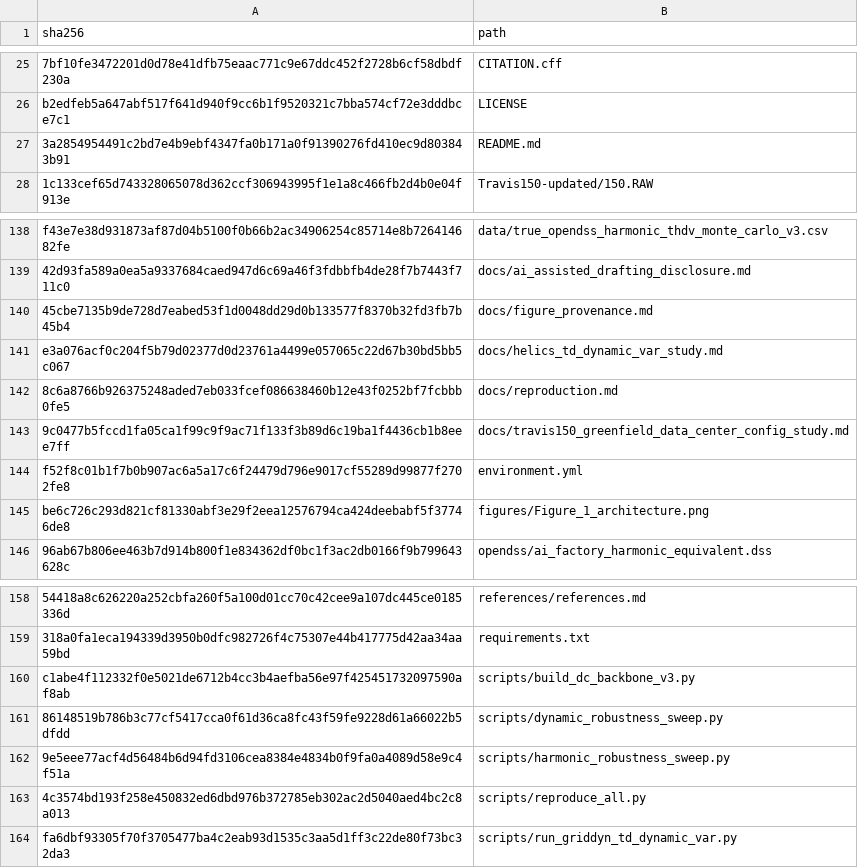
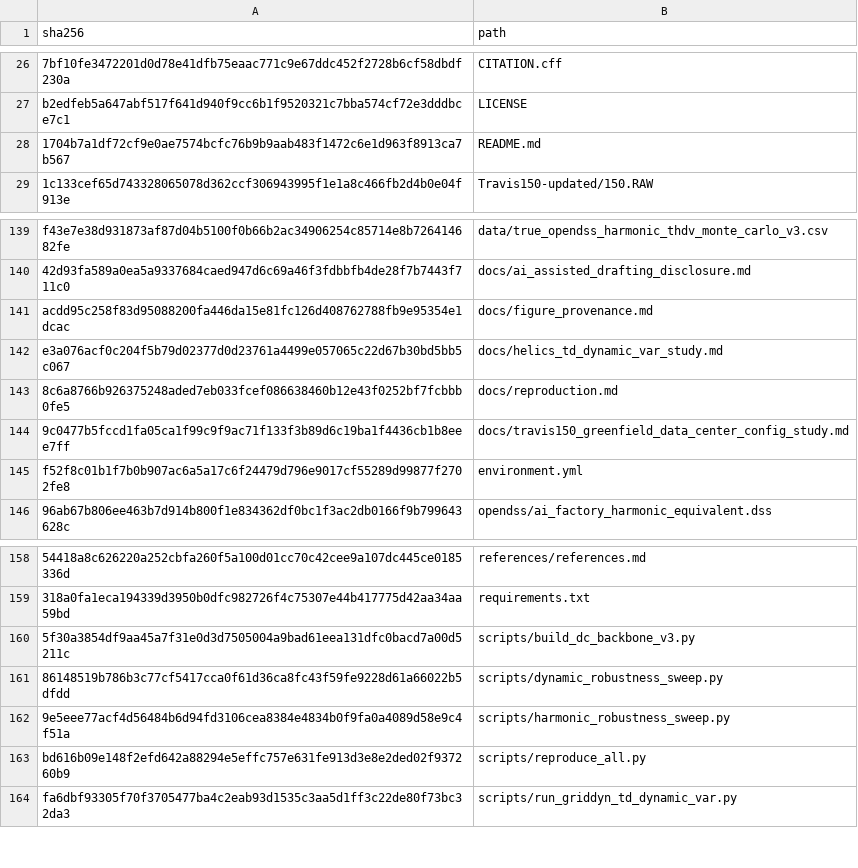
Before and after one commit to SavannahY/dc-ai-factory-backbone-reproducibility, a CSV file: MANIFEST_SHA256.csv, drawn as a sheet; only a part is shown, gaps mark what is left out; removed rows and columns are numbered as before the commit, all else as after; the diff covers the shown part only; the diff names each change by its address in the sheet, - before the commit and + after, or states it on an @@ line.

Commit message:
Use descriptive figure filenames

```diff
--- a/MANIFEST_SHA256.csv
+++ b/MANIFEST_SHA256.csv
-A28 (sha256): 3a2854954491c2bd7e4b9ebf4347fa0b171a0f91390276fd410ec9d803843b91
+A28 (sha256): 1704b7a1df72cf9e0ae7574bcfc76b9b9aab483f1472c6e1d963f8913ca7b567
-A141 (sha256): 45cbe7135b9de728d7eabed53f1d0048dd29d0b133577f8370b32fd3fb7b45b4
+A141 (sha256): acdd95c258f83d95088200fa446da15e81fc126d408762788fb9e95354e1dcac
-row 145: be6c726c293d821cf81330abf3e29f2eea12576794ca424deebabf5f37746de8 | figures/Figure_1_architecture.png
-A160 (sha256): c1abe4f112332f0e5021de6712b4cc3b4aefba56e97f425451732097590af8ab
+A160 (sha256): 5f30a3854df9aa45a7f31e0d3d7505004a9bad61eea131dfc0bacd7a00d5211c
-A163 (sha256): 4c3574bd193f258e450832ed6dbd976b372785eb302ac2d5040aed4bc2c8a013
+A163 (sha256): bd616b09e148f2efd642a88294e5effc757e631fe913d3e8e2ded02f937260b9
```
Also changed, not shown: 13 added rows, 12 removed rows and 7 edited cells elsewhere in this file, 25 other files.
